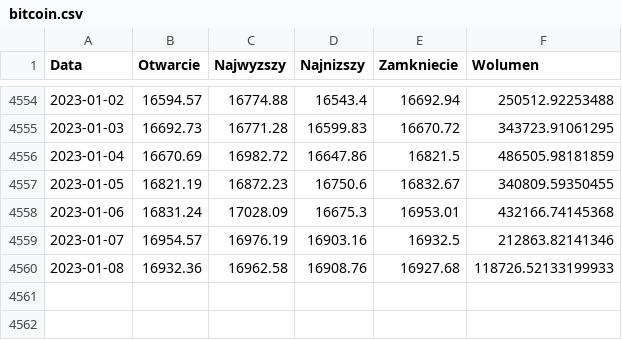
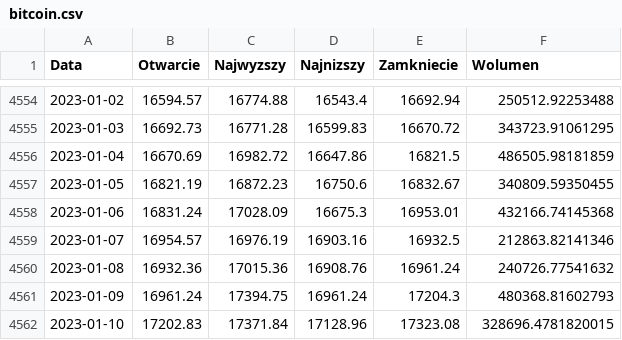
Before and after one commit to AndrzejStrz/databases-and-data-sources---studies, a CSV file: Project/bitcoin.csv, drawn as a sheet; only a part is shown, gaps mark what is left out.

Commit message:
All points 1-4 in project

```diff
--- a/Project/bitcoin.csv
+++ b/Project/bitcoin.csv
@@ -4559,2 +4559,4 @@ Data,Otwarcie,Najwyzszy,Najnizszy,Zamkniecie,Wolumen
 2023-01-07,16954.57,16976.19,16903.16,16932.5,212863.82141346
-2023-01-08,16932.36,16962.58,16908.76,16927.68,118726.52133199933
+2023-01-08,16932.36,17015.36,16908.76,16961.24,240726.77541632
+2023-01-09,16961.24,17394.75,16961.24,17204.3,480368.81602793
+2023-01-10,17202.83,17371.84,17128.96,17323.08,328696.4781820015
```
Also changed, not shown: 2 other files.
